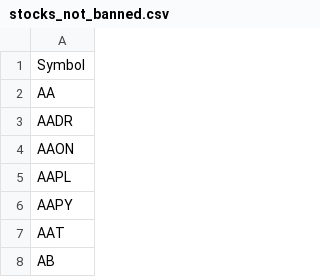
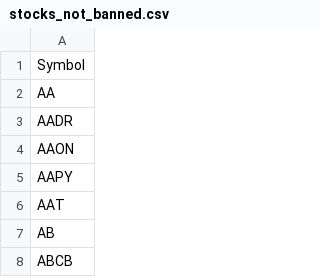
Before and after one commit to Mihaii2/Trader_Companion, a CSV file: flask_microservice_stocks_filterer/stocks_filtering_application/banned_stocks/stocks_not_banned.csv, drawn as a sheet; only a part is shown; the shorter side is filled out with more unchanged rows; the diff names each change by its address in the sheet, - before the commit and + after, or states it on an @@ line.

```diff
--- a/flask_microservice_stocks_filterer/stocks_filtering_application/banned_stocks/stocks_not_banned.csv
+++ b/flask_microservice_stocks_filterer/stocks_filtering_application/banned_stocks/stocks_not_banned.csv
-row 5: AAPL
```
Also changed, not shown: flask_microservice_stocks_filterer/stocks_filtering_application/banned_stocks/banned_stocks.csv, flask_microservice_stocks_filterer/stocks_filtering_application/stocks_ranking_by_price_increase.csv, 13 other files.
